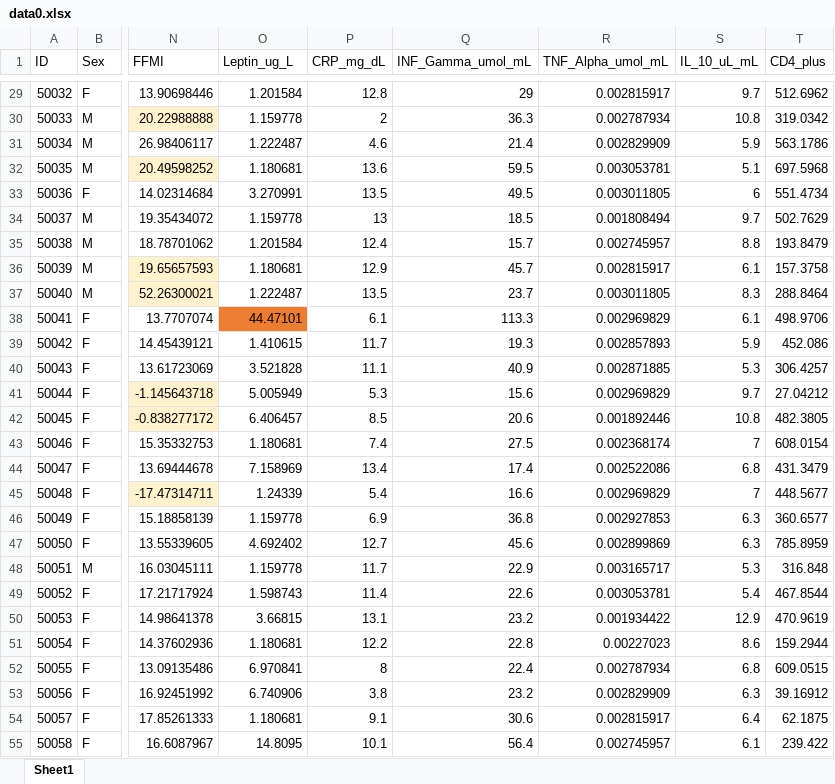
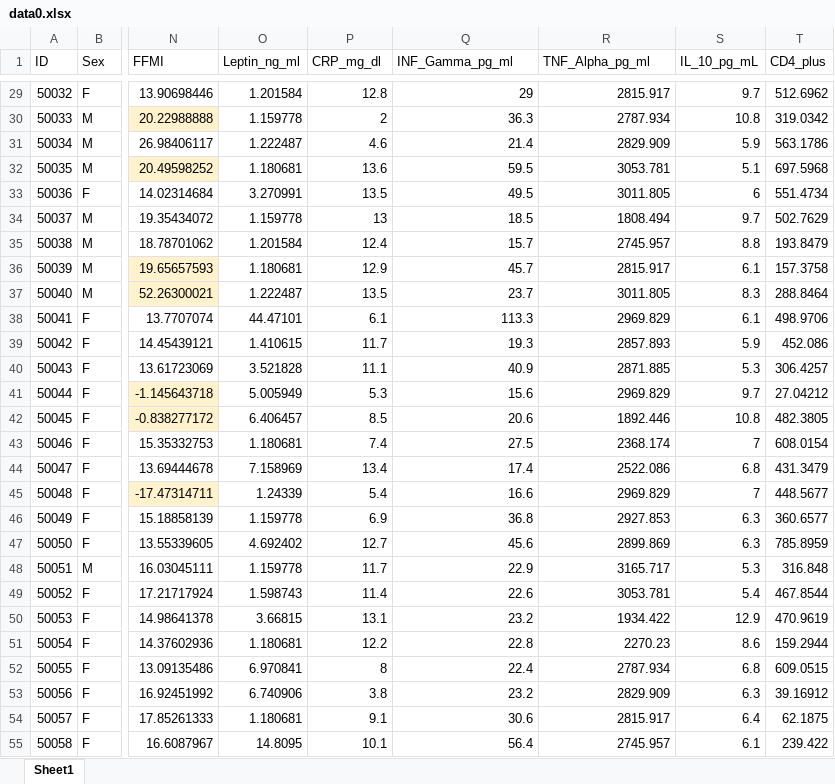
Before and after one commit to GuozhengYang0224/Yang-MADA-project, an Excel workbook: data/raw-data/data0.xlsx, sheet Sheet1, drawn as a sheet; only a part is shown, gaps mark what is left out; values as stored, in another font and other column widths than the file's, no borders; the diff covers the shown part only; the diff names each change by its address in the sheet, - before the commit and + after, or states it on an @@ line.

```diff
--- a/data/raw-data/data0.xlsx (sheet Sheet1)
+++ b/data/raw-data/data0.xlsx (sheet Sheet1)
-O1: Leptin_ug_L
+O1: Leptin_ng_ml
-P1: CRP_mg_dL
+P1: CRP_mg_dl
-Q1: INF_Gamma_umol_mL
+Q1: INF_Gamma_pg_ml
-R1: TNF_Alpha_umol_mL
+R1: TNF_Alpha_pg_ml
-S1: IL_10_uL_mL
+S1: IL_10_pg_mL
-R29 (TNF_Alpha_pg_ml): 0.002815917
+R29 (TNF_Alpha_pg_ml): 2815.917
-R30 (TNF_Alpha_pg_ml): 0.002787934
+R30 (TNF_Alpha_pg_ml): 2787.934
-R31 (TNF_Alpha_pg_ml): 0.002829909
+R31 (TNF_Alpha_pg_ml): 2829.909
-R32 (TNF_Alpha_pg_ml): 0.003053781
+R32 (TNF_Alpha_pg_ml): 3053.781
-R33 (TNF_Alpha_pg_ml): 0.003011805
+R33 (TNF_Alpha_pg_ml): 3011.805
-R34 (TNF_Alpha_pg_ml): 0.001808494
+R34 (TNF_Alpha_pg_ml): 1808.494
-R35 (TNF_Alpha_pg_ml): 0.002745957
+R35 (TNF_Alpha_pg_ml): 2745.957
-R36 (TNF_Alpha_pg_ml): 0.002815917
+R36 (TNF_Alpha_pg_ml): 2815.917
-R37 (TNF_Alpha_pg_ml): 0.003011805
+R37 (TNF_Alpha_pg_ml): 3011.805
-O38 fill: #ED7D31
+O38 fill: none
-R38 (TNF_Alpha_pg_ml): 0.002969829
+R38 (TNF_Alpha_pg_ml): 2969.829
-R39 (TNF_Alpha_pg_ml): 0.002857893
+R39 (TNF_Alpha_pg_ml): 2857.893
-R40 (TNF_Alpha_pg_ml): 0.002871885
+R40 (TNF_Alpha_pg_ml): 2871.885
-R41 (TNF_Alpha_pg_ml): 0.002969829
+R41 (TNF_Alpha_pg_ml): 2969.829
-R42 (TNF_Alpha_pg_ml): 0.001892446
+R42 (TNF_Alpha_pg_ml): 1892.446
-R43 (TNF_Alpha_pg_ml): 0.002368174
+R43 (TNF_Alpha_pg_ml): 2368.174
-R44 (TNF_Alpha_pg_ml): 0.002522086
+R44 (TNF_Alpha_pg_ml): 2522.086
-R45 (TNF_Alpha_pg_ml): 0.002969829
+R45 (TNF_Alpha_pg_ml): 2969.829
-R46 (TNF_Alpha_pg_ml): 0.002927853
+R46 (TNF_Alpha_pg_ml): 2927.853
-R47 (TNF_Alpha_pg_ml): 0.002899869
+R47 (TNF_Alpha_pg_ml): 2899.869
-R48 (TNF_Alpha_pg_ml): 0.003165717
+R48 (TNF_Alpha_pg_ml): 3165.717
-R49 (TNF_Alpha_pg_ml): 0.003053781
+R49 (TNF_Alpha_pg_ml): 3053.781
-R50 (TNF_Alpha_pg_ml): 0.001934422
+R50 (TNF_Alpha_pg_ml): 1934.422
-R51 (TNF_Alpha_pg_ml): 0.00227023
+R51 (TNF_Alpha_pg_ml): 2270.23
-R52 (TNF_Alpha_pg_ml): 0.002787934
+R52 (TNF_Alpha_pg_ml): 2787.934
-R53 (TNF_Alpha_pg_ml): 0.002829909
+R53 (TNF_Alpha_pg_ml): 2829.909
-R54 (TNF_Alpha_pg_ml): 0.002815917
+R54 (TNF_Alpha_pg_ml): 2815.917
-R55 (TNF_Alpha_pg_ml): 0.002745957
+R55 (TNF_Alpha_pg_ml): 2745.957
```
Also changed, not shown: 33 edited cells elsewhere in this sheet, 24 other files.
